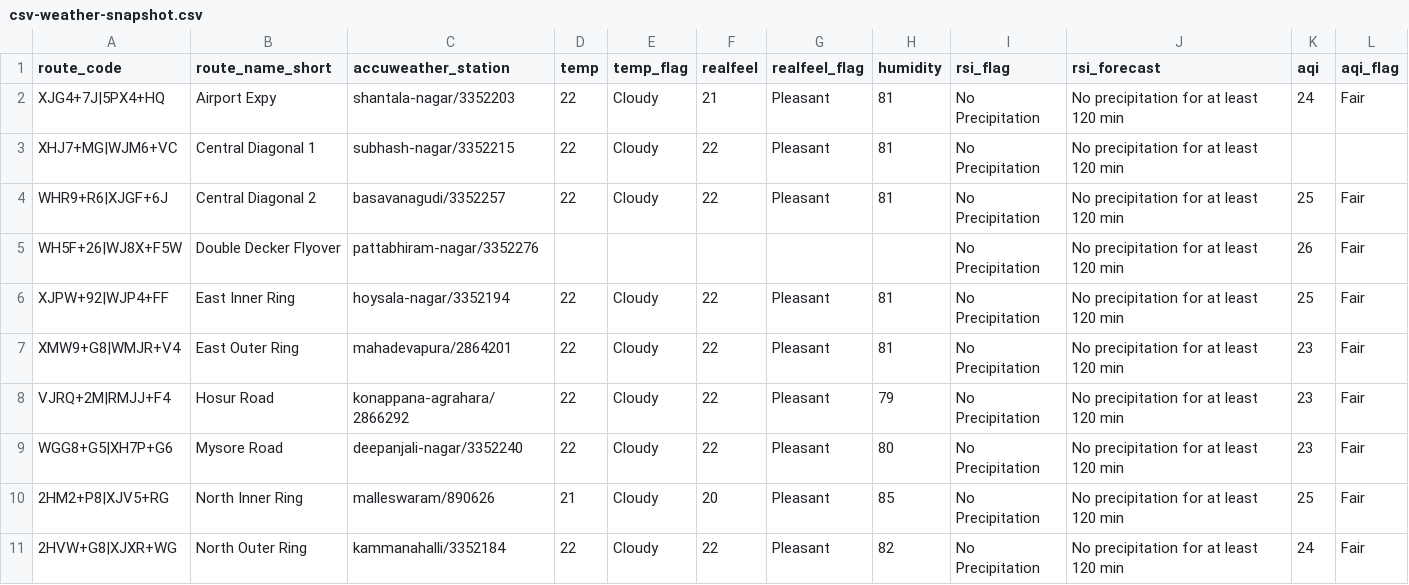
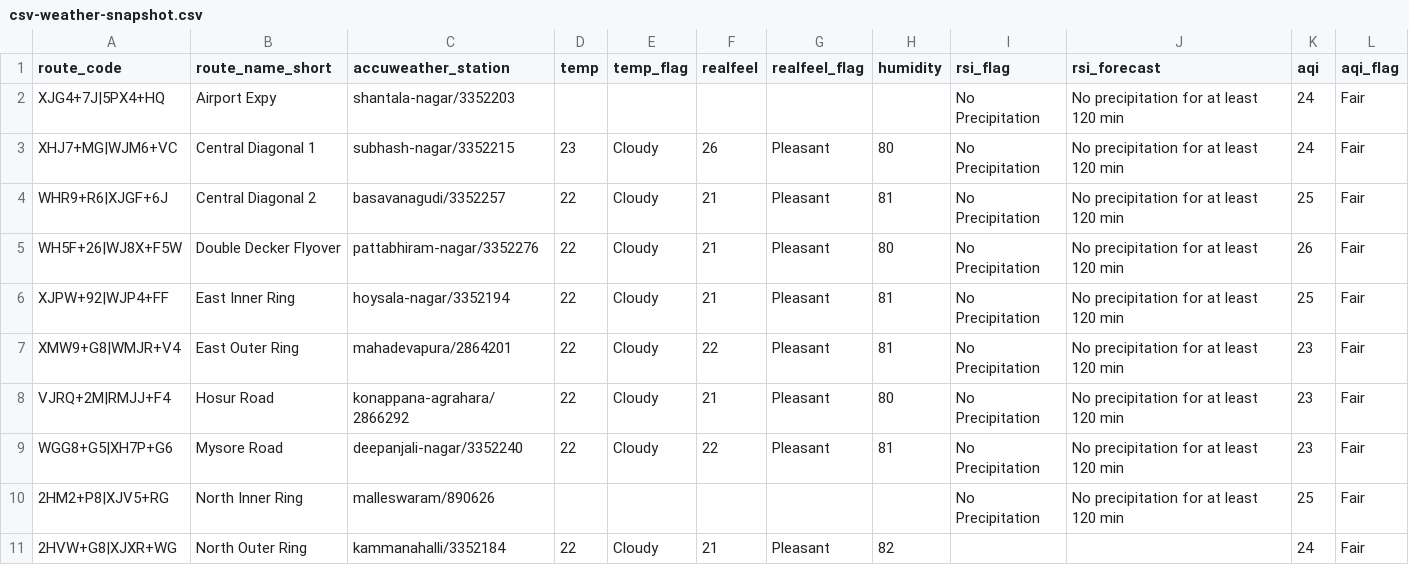
Before and after one commit to thecont1/blr-traffic-monitor, a CSV file: data/csv-weather-snapshot.csv, drawn as a sheet; only a part is shown; the diff covers the shown part only.

```diff
--- a/data/csv-weather-snapshot.csv
+++ b/data/csv-weather-snapshot.csv
@@ -1,11 +1,11 @@
 route_code,route_name_short,accuweather_station,temp,temp_flag,realfeel,realfeel_flag,humidity,rsi_flag,rsi_forecast,aqi,aqi_flag
-XJG4+7J|5PX4+HQ,Airport Expy,shantala-nagar/3352203,22,Cloudy,21,Pleasant,81,No Precipitation,No precipitation for at least 120 min,24,Fair
-XHJ7+MG|WJM6+VC,Central Diagonal 1,subhash-nagar/3352215,22,Cloudy,22,Pleasant,81,No Precipitation,No precipitation for at least 120 min,,
-WHR9+R6|XJGF+6J,Central Diagonal 2,basavanagudi/3352257,22,Cloudy,22,Pleasant,81,No Precipitation,No precipitation for at least 120 min,25,Fair
-WH5F+26|WJ8X+F5W,Double Decker Flyover,pattabhiram-nagar/3352276,,,,,,No Precipitation,No precipitation for at least 120 min,26,Fair
-XJPW+92|WJP4+FF,East Inner Ring,hoysala-nagar/3352194,22,Cloudy,22,Pleasant,81,No Precipitation,No precipitation for at least 120 min,25,Fair
+XJG4+7J|5PX4+HQ,Airport Expy,shantala-nagar/3352203,,,,,,No Precipitation,No precipitation for at least 120 min,24,Fair
+XHJ7+MG|WJM6+VC,Central Diagonal 1,subhash-nagar/3352215,23,Cloudy,26,Pleasant,80,No Precipitation,No precipitation for at least 120 min,24,Fair
+WHR9+R6|XJGF+6J,Central Diagonal 2,basavanagudi/3352257,22,Cloudy,21,Pleasant,81,No Precipitation,No precipitation for at least 120 min,25,Fair
+WH5F+26|WJ8X+F5W,Double Decker Flyover,pattabhiram-nagar/3352276,22,Cloudy,21,Pleasant,80,No Precipitation,No precipitation for at least 120 min,26,Fair
+XJPW+92|WJP4+FF,East Inner Ring,hoysala-nagar/3352194,22,Cloudy,21,Pleasant,81,No Precipitation,No precipitation for at least 120 min,25,Fair
 XMW9+G8|WMJR+V4,East Outer Ring,mahadevapura/2864201,22,Cloudy,22,Pleasant,81,No Precipitation,No precipitation for at least 120 min,23,Fair
-VJRQ+2M|RMJJ+F4,Hosur Road,konappana-agrahara/2866292,22,Cloudy,22,Pleasant,79,No Precipitation,No precipitation for at least 120 min,23,Fair
-WGG8+G5|XH7P+G6,Mysore Road,deepanjali-nagar/3352240,22,Cloudy,22,Pleasant,80,No Precipitation,No precipitation for at least 120 min,23,Fair
-2HM2+P8|XJV5+RG,North Inner Ring,malleswaram/890626,21,Cloudy,20,Pleasant,85,No Precipitation,No precipitation for at least 120 min,25,Fair
-2HVW+G8|XJXR+WG,North Outer Ring,kammanahalli/3352184,22,Cloudy,22,Pleasant,82,No Precipitation,No precipitation for at least 120 min,24,Fair
+VJRQ+2M|RMJJ+F4,Hosur Road,konappana-agrahara/2866292,22,Cloudy,21,Pleasant,80,No Precipitation,No precipitation for at least 120 min,23,Fair
+WGG8+G5|XH7P+G6,Mysore Road,deepanjali-nagar/3352240,22,Cloudy,22,Pleasant,81,No Precipitation,No precipitation for at least 120 min,23,Fair
+2HM2+P8|XJV5+RG,North Inner Ring,malleswaram/890626,,,,,,No Precipitation,No precipitation for at least 120 min,25,Fair
+2HVW+G8|XJXR+WG,North Outer Ring,kammanahalli/3352184,22,Cloudy,21,Pleasant,82,,,24,Fair
```
Also changed, not shown: 11 edited cells elsewhere in this file, 1 other file.
